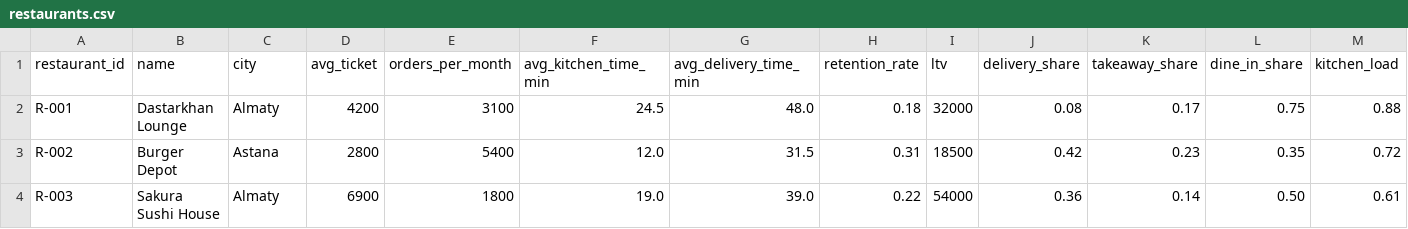
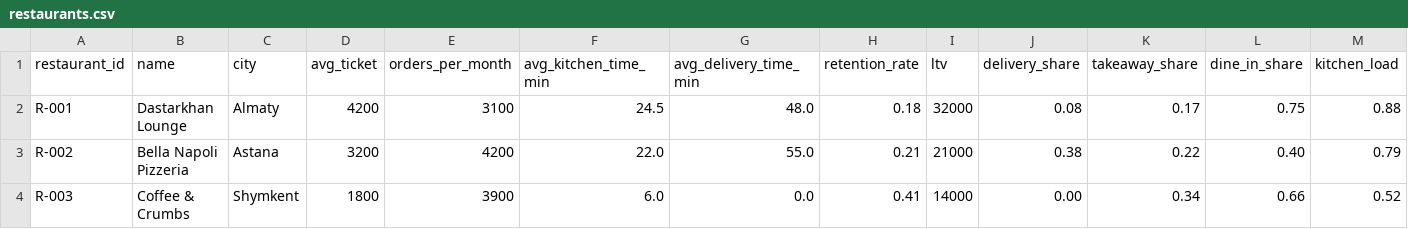
Before and after one commit to XAEV1K/paloma-ai-platform, a CSV file: data/restaurants.csv, drawn as a sheet; only a part is shown; the diff covers the shown part only.

```diff
--- a/data/restaurants.csv
+++ b/data/restaurants.csv
@@ -2,3 +2,3 @@ restaurant_id,name,city,avg_ticket,orders_per_month,avg_kitchen_time_min,avg_del
 R-001,Dastarkhan Lounge,Almaty,4200,3100,24.5,48.0,0.18,32000,0.08,0.17,0.75,0.88
-R-002,Burger Depot,Astana,2800,5400,12.0,31.5,0.31,18500,0.42,0.23,0.35,0.72
-R-003,Sakura Sushi House,Almaty,6900,1800,19.0,39.0,0.22,54000,0.36,0.14,0.50,0.61
+R-002,Bella Napoli Pizzeria,Astana,3200,4200,22.0,55.0,0.21,21000,0.38,0.22,0.40,0.79
+R-003,Coffee & Crumbs,Shymkent,1800,3900,6.0,0.0,0.41,14000,0.00,0.34,0.66,0.52
```
Also changed, not shown: 1 added row and 17 edited cells elsewhere in this file, 17 other files.
